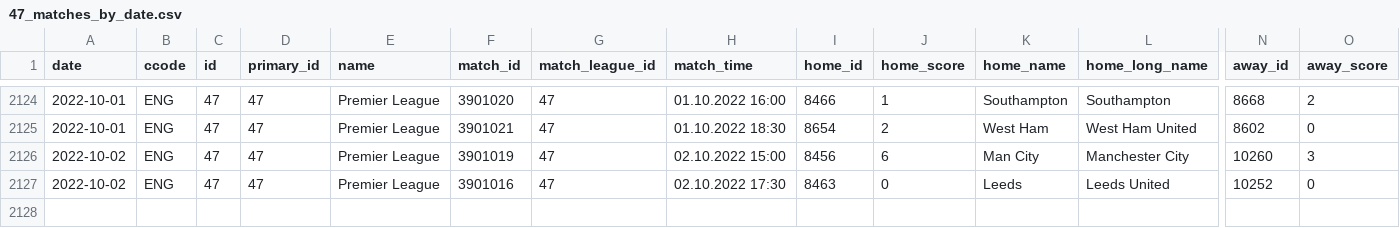
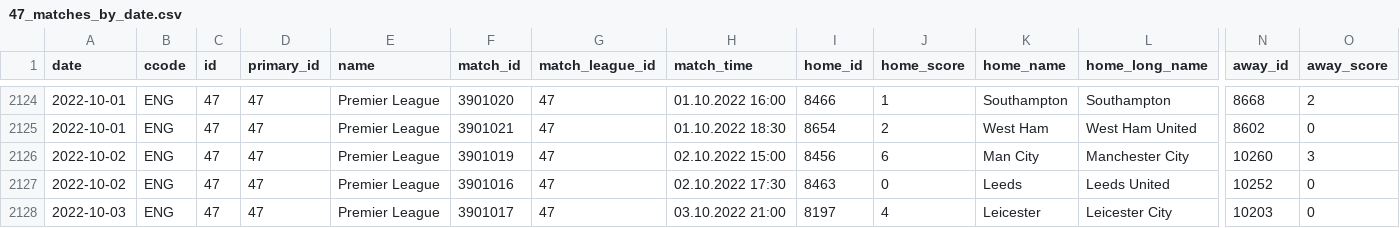
Before and after one commit to JaseZiv/worldfootballR_data, a CSV file: data/fotmob_matches_by_date/47_matches_by_date.csv, drawn as a sheet; only a part is shown, gaps mark what is left out; rows hold the shown columns only; the diff names each change by its address in the sheet, - before the commit and + after, or states it on an @@ line.

Commit message:
updating fotmob matches by date

```diff
--- a/data/fotmob_matches_by_date/47_matches_by_date.csv
+++ b/data/fotmob_matches_by_date/47_matches_by_date.csv
+row 2128: 2022-10-03 | ENG | 47 | 47 | Premier League | 3901017 | 47 | 03.10.2022 21:00 | 8197 | 4 | Leicester | Leicester City | 10203 | 0
```
Also changed, not shown: data/fotmob_matches_by_date/55_matches_by_date.csv, data/fotmob_matches_by_date/87_matches_by_date.csv, 11 other files.
